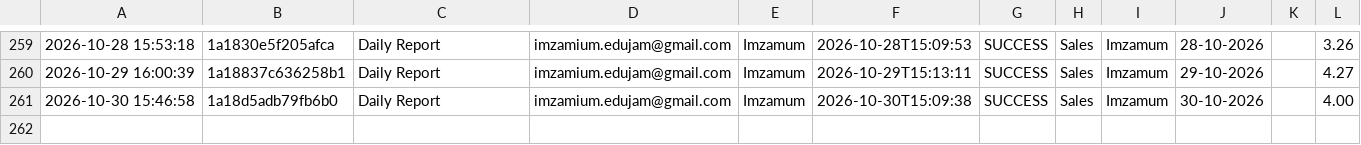
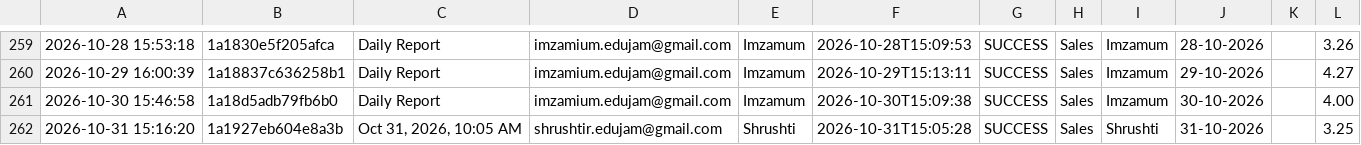
Before and after one commit to Hardik0241/Report_Automation_Dadar, a CSV file: Working_Report_Editor/logs/processing_logs.csv, drawn as a sheet; only a part is shown, gaps mark what is left out; the diff names each change by its address in the sheet, - before the commit and + after, or states it on an @@ line.

```diff
--- a/Working_Report_Editor/logs/processing_logs.csv
+++ b/Working_Report_Editor/logs/processing_logs.csv
+row 262: 2026-10-31 15:16:20 | 1a1927eb604e8a3b | Oct 31, 2026, 10:05 AM | shrushtir.edujam@gmail.com | Shrushti | 2026-10-31T15:05:28 | SUCCESS | Sales | Shrushti | 31-10-2026 |  | 3.25
```
